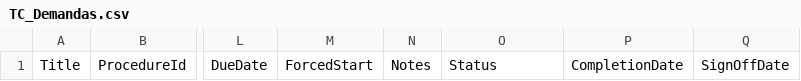
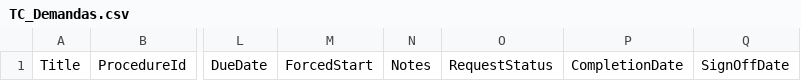
Before and after one commit to diegovergini/Testing-Center, a CSV file: dist/listas/TC_Demandas.csv, drawn as a sheet; only a part is shown, gaps mark what is left out; the diff names each change by its address in the sheet, - before the commit and + after, or states it on an @@ line.

```diff
--- a/dist/listas/TC_Demandas.csv
+++ b/dist/listas/TC_Demandas.csv
-O1: Status
+O1: RequestStatus
```
Also changed, not shown: dist/listas/TC_Clientes.csv, dist/listas/TC_Equipamentos.csv, 15 other files.
